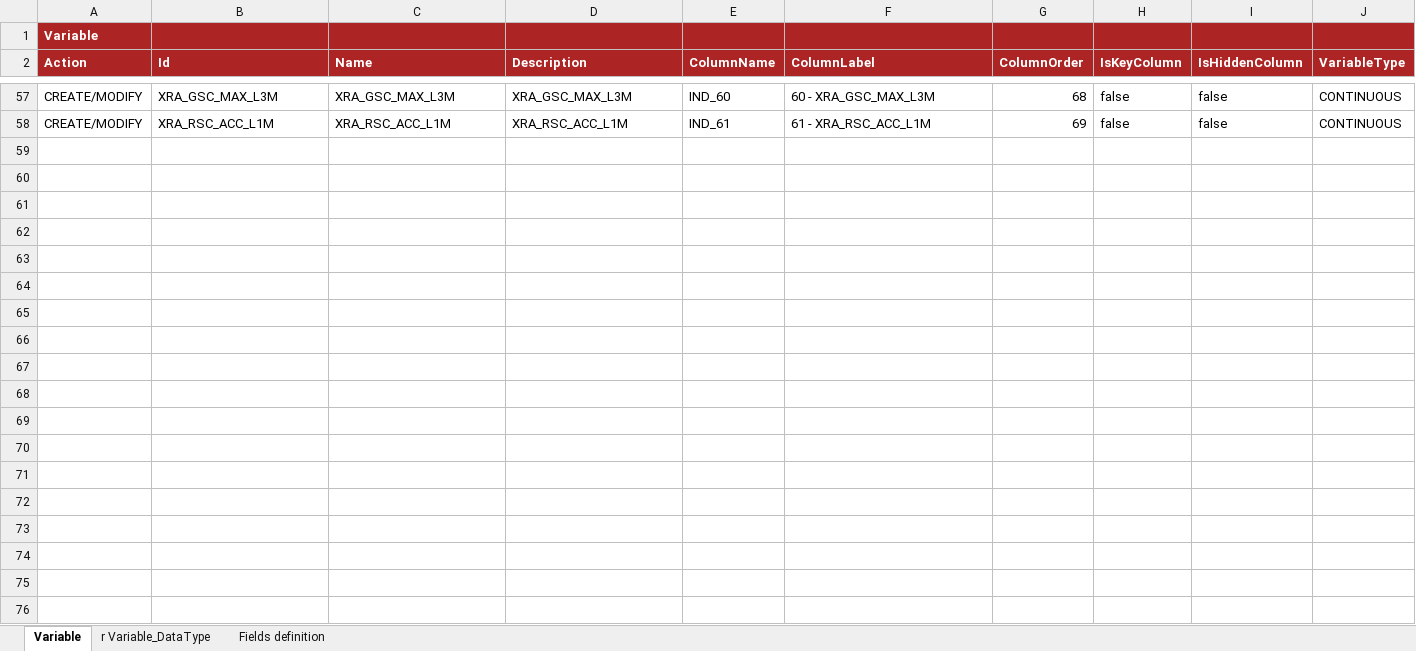
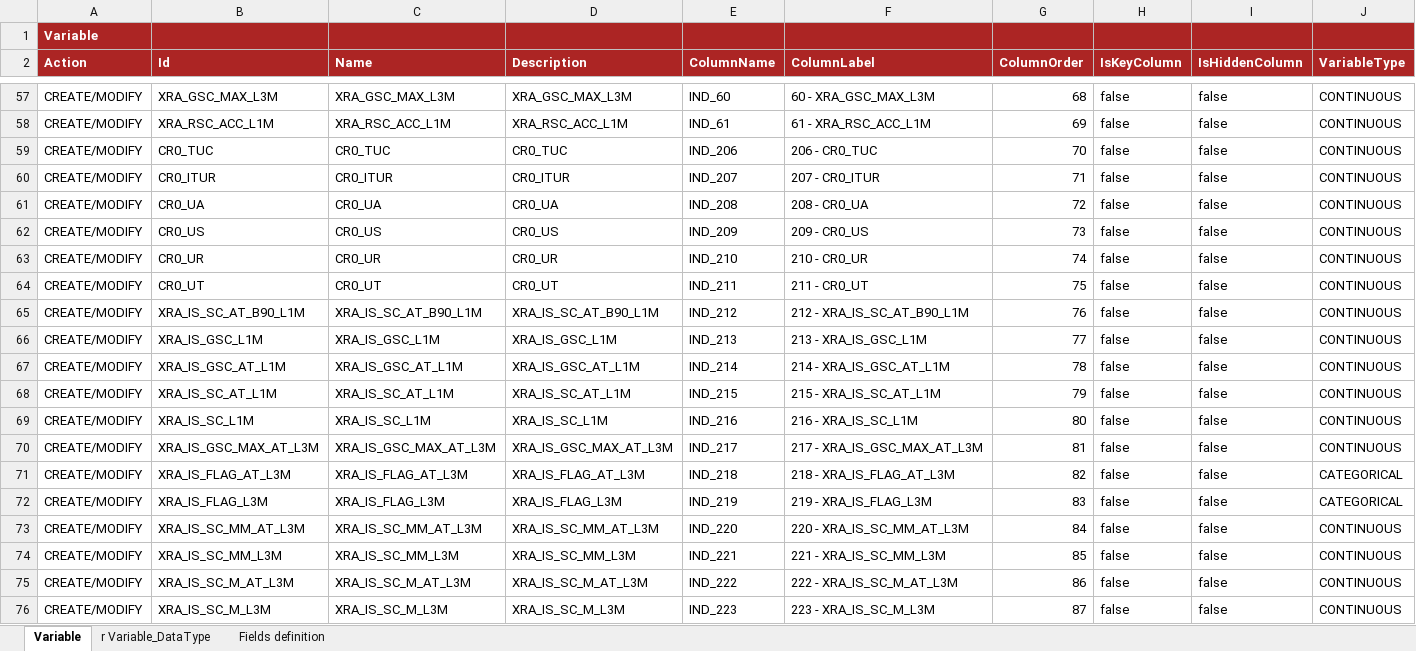
Before and after one commit to cybertop35/intelliJConf, an Excel workbook: earlywarning-pom/earlywarning-config/src/baf-instances/02_Inst_Variable_fixed.xlsx, sheet Variable, drawn as a sheet; only a part is shown, gaps mark what is left out; values as stored, in another font and other column widths than the file's, no borders; charts and pictures not drawn; rows hold the shown columns only; the diff covers the shown part only; the diff names each change by its address in the sheet, - before the commit and + after, or states it on an @@ line.

```diff
--- a/earlywarning-pom/earlywarning-config/src/baf-instances/02_Inst_Variable_fixed.xlsx (sheet Variable)
+++ b/earlywarning-pom/earlywarning-config/src/baf-instances/02_Inst_Variable_fixed.xlsx (sheet Variable)
+row 59: CREATE/MODIFY | CR0_TUC | CR0_TUC | CR0_TUC | IND_206 | 206 - CR0_TUC | 70 | false | false | CONTINUOUS
+row 60: CREATE/MODIFY | CR0_ITUR | CR0_ITUR | CR0_ITUR | IND_207 | 207 - CR0_ITUR | 71 | false | false | CONTINUOUS
+row 61: CREATE/MODIFY | CR0_UA | CR0_UA | CR0_UA | IND_208 | 208 - CR0_UA | 72 | false | false | CONTINUOUS
+row 62: CREATE/MODIFY | CR0_US | CR0_US | CR0_US | IND_209 | 209 - CR0_US | 73 | false | false | CONTINUOUS
+row 63: CREATE/MODIFY | CR0_UR | CR0_UR | CR0_UR | IND_210 | 210 - CR0_UR | 74 | false | false | CONTINUOUS
+row 64: CREATE/MODIFY | CR0_UT | CR0_UT | CR0_UT | IND_211 | 211 - CR0_UT | 75 | false | false | CONTINUOUS
+row 65: CREATE/MODIFY | XRA_IS_SC_AT_B90_L1M | XRA_IS_SC_AT_B90_L1M | XRA_IS_SC_AT_B90_L1M | IND_212 | 212 - XRA_IS_SC_AT_B90_L1M | 76 | false | false | CONTINUOUS
+row 66: CREATE/MODIFY | XRA_IS_GSC_L1M | XRA_IS_GSC_L1M | XRA_IS_GSC_L1M | IND_213 | 213 - XRA_IS_GSC_L1M | 77 | false | false | CONTINUOUS
+row 67: CREATE/MODIFY | XRA_IS_GSC_AT_L1M | XRA_IS_GSC_AT_L1M | XRA_IS_GSC_AT_L1M | IND_214 | 214 - XRA_IS_GSC_AT_L1M | 78 | false | false | CONTINUOUS
+row 68: CREATE/MODIFY | XRA_IS_SC_AT_L1M | XRA_IS_SC_AT_L1M | XRA_IS_SC_AT_L1M | IND_215 | 215 - XRA_IS_SC_AT_L1M | 79 | false | false | CONTINUOUS
+row 69: CREATE/MODIFY | XRA_IS_SC_L1M | XRA_IS_SC_L1M | XRA_IS_SC_L1M | IND_216 | 216 - XRA_IS_SC_L1M | 80 | false | false | CONTINUOUS
+row 70: CREATE/MODIFY | XRA_IS_GSC_MAX_AT_L3M | XRA_IS_GSC_MAX_AT_L3M | XRA_IS_GSC_MAX_AT_L3M | IND_217 | 217 - XRA_IS_GSC_MAX_AT_L3M | 81 | false | false | CONTINUOUS
+row 71: CREATE/MODIFY | XRA_IS_FLAG_AT_L3M | XRA_IS_FLAG_AT_L3M | XRA_IS_FLAG_AT_L3M | IND_218 | 218 - XRA_IS_FLAG_AT_L3M | 82 | false | false | CATEGORICAL
+row 72: CREATE/MODIFY | XRA_IS_FLAG_L3M | XRA_IS_FLAG_L3M | XRA_IS_FLAG_L3M | IND_219 | 219 - XRA_IS_FLAG_L3M | 83 | false | false | CATEGORICAL
+row 73: CREATE/MODIFY | XRA_IS_SC_MM_AT_L3M | XRA_IS_SC_MM_AT_L3M | XRA_IS_SC_MM_AT_L3M | IND_220 | 220 - XRA_IS_SC_MM_AT_L3M | 84 | false | false | CONTINUOUS
+row 74: CREATE/MODIFY | XRA_IS_SC_MM_L3M | XRA_IS_SC_MM_L3M | XRA_IS_SC_MM_L3M | IND_221 | 221 - XRA_IS_SC_MM_L3M | 85 | false | false | CONTINUOUS
+row 75: CREATE/MODIFY | XRA_IS_SC_M_AT_L3M | XRA_IS_SC_M_AT_L3M | XRA_IS_SC_M_AT_L3M | IND_222 | 222 - XRA_IS_SC_M_AT_L3M | 86 | false | false | CONTINUOUS
+row 76: CREATE/MODIFY | XRA_IS_SC_M_L3M | XRA_IS_SC_M_L3M | XRA_IS_SC_M_L3M | IND_223 | 223 - XRA_IS_SC_M_L3M | 87 | false | false | CONTINUOUS
```
Also changed, not shown: 14 added rows elsewhere in this sheet, sheet r Variable_DataType, earlywarning-pom/earlywarning-config/src/baf-configuration/07_LIB_EWS_IT/07_LibFormula.xlsx, earlywarning-pom/earlywarning-config/src/baf-instances/03_Inst_Analysis_Unit.xlsx, 1 other file.
